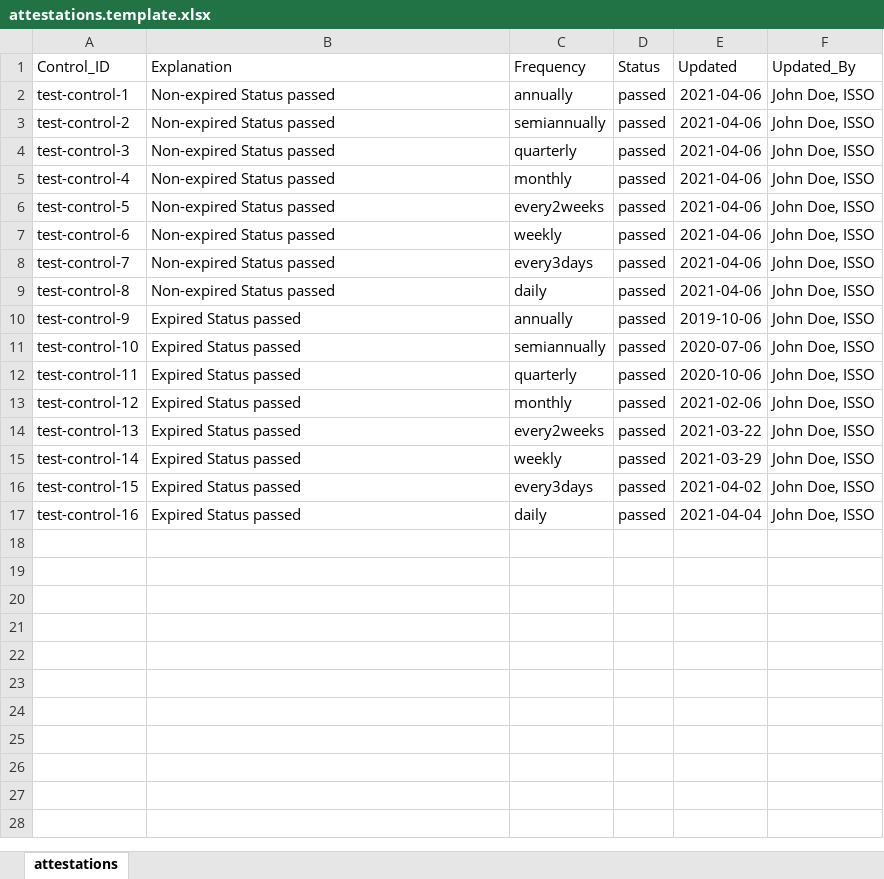
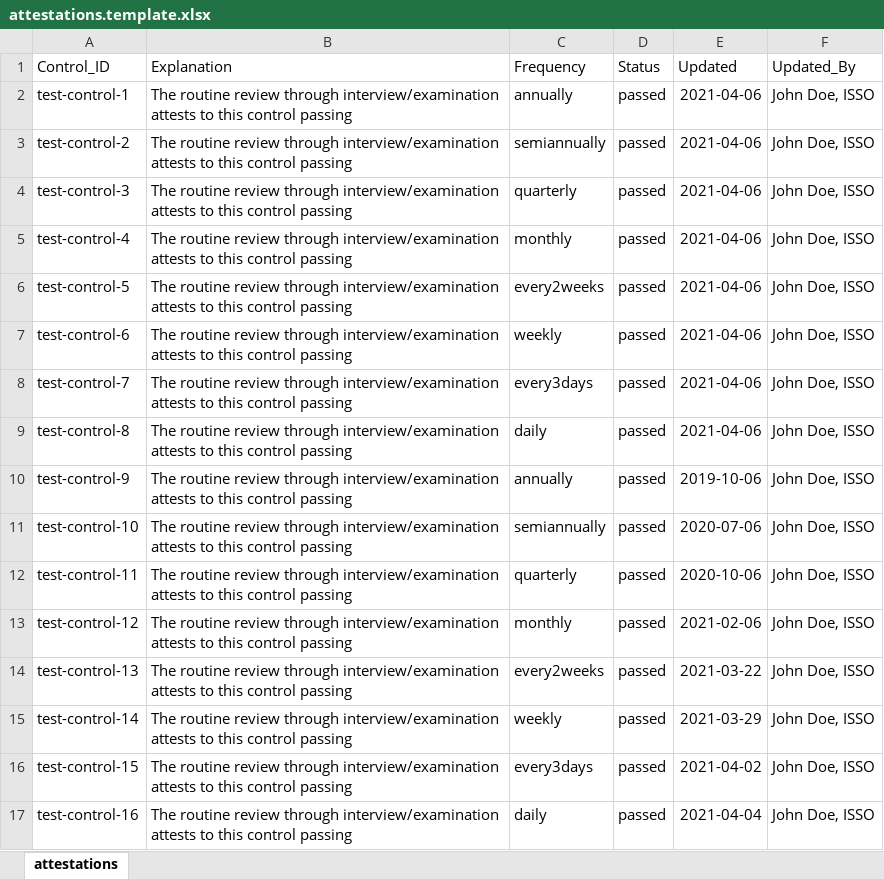
Before and after one commit to mitre/inspec-reporter-json-hdf, an Excel workbook: templates/attestations.template.xlsx, sheet attestations, drawn as a sheet; values as stored, in another font and other column widths than the file's, no borders; the diff names each change by its address in the sheet, - before the commit and + after, or states it on an @@ line.

Commit message:
Better verbiage on template files
Signed-off-by: Rony Xavier <rxavier@mitre.org>

```diff
--- a/templates/attestations.template.xlsx (sheet attestations)
+++ b/templates/attestations.template.xlsx (sheet attestations)
-B2:B9 (Explanation): Non-expired Status passed
+B2:B9 (Explanation): The routine review through interview/examination attests to this control passing
-B10:B17 (Explanation): Expired Status passed
+B10:B17 (Explanation): The routine review through interview/examination attests to this control passing
```
Also changed, not shown: 1 other file.
